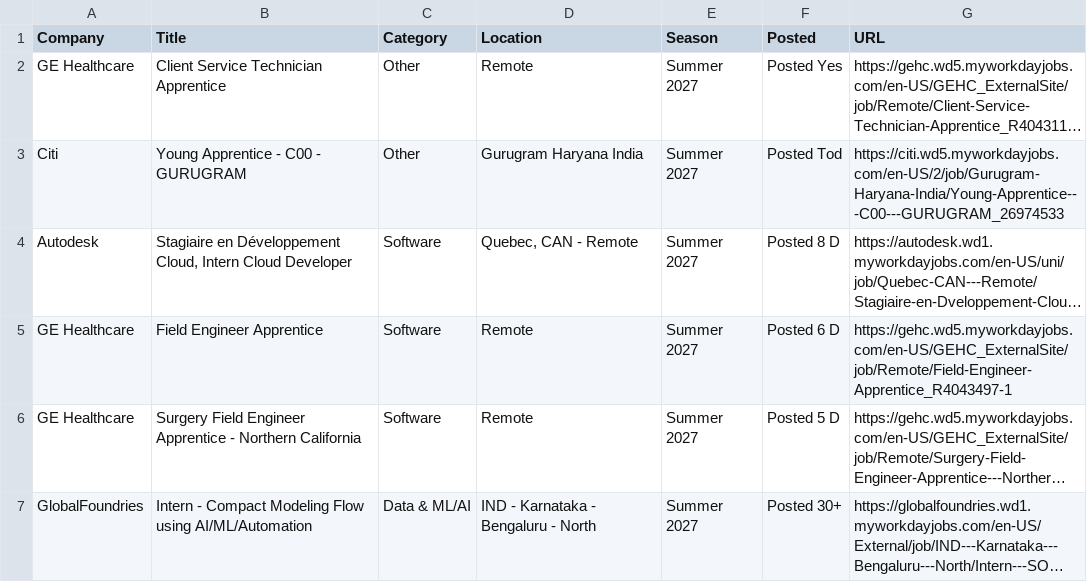
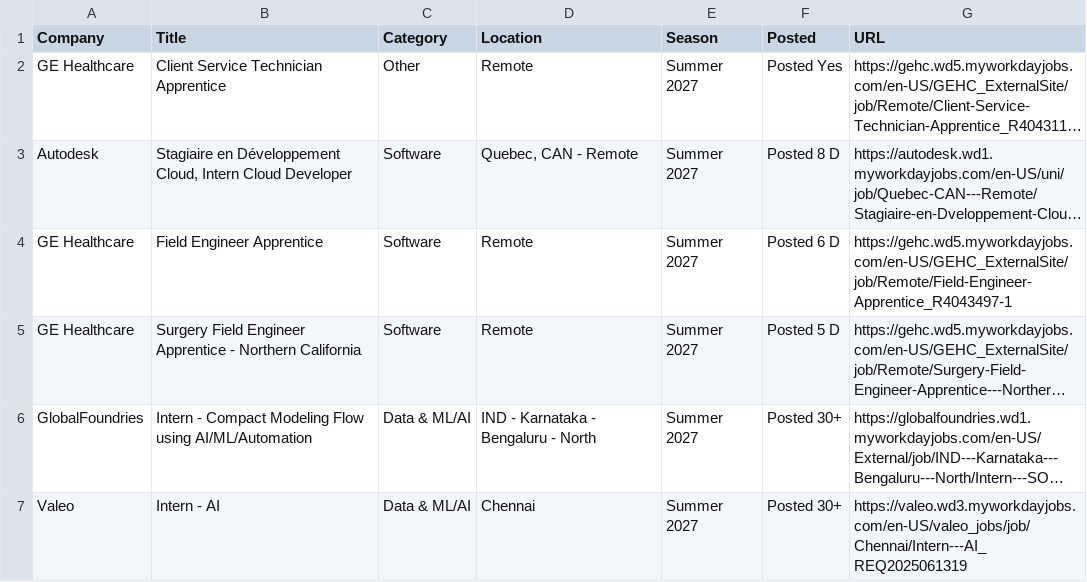
Before and after one commit to 10vulture1005/interns-work, a CSV file: data/internships.csv, drawn as a sheet; only a part is shown; the shorter side is filled out with more unchanged rows; long unchanged cells end in …; the diff names each change by its address in the sheet, - before the commit and + after, or states it on an @@ line.

```diff
--- a/data/internships.csv
+++ b/data/internships.csv
-row 3: Citi | Young Apprentice - C00 - GURUGRAM | Other | Gurugram Haryana India | Summer 2027 | Posted Tod | https://citi.wd5.myworkdayjobs.com/en-US/2/job/Gurugram-Haryana-India/Young-Apprentice---C00---GURUGRAM_26974533
```
Also changed, not shown: 9 other files.
